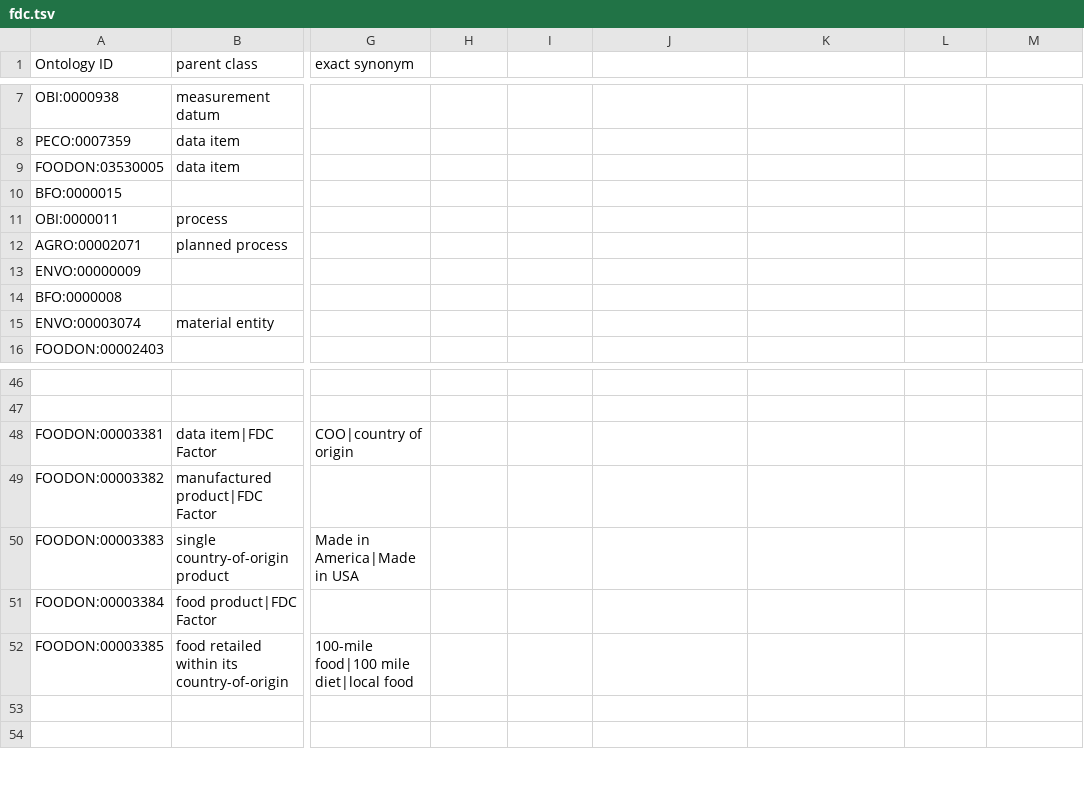
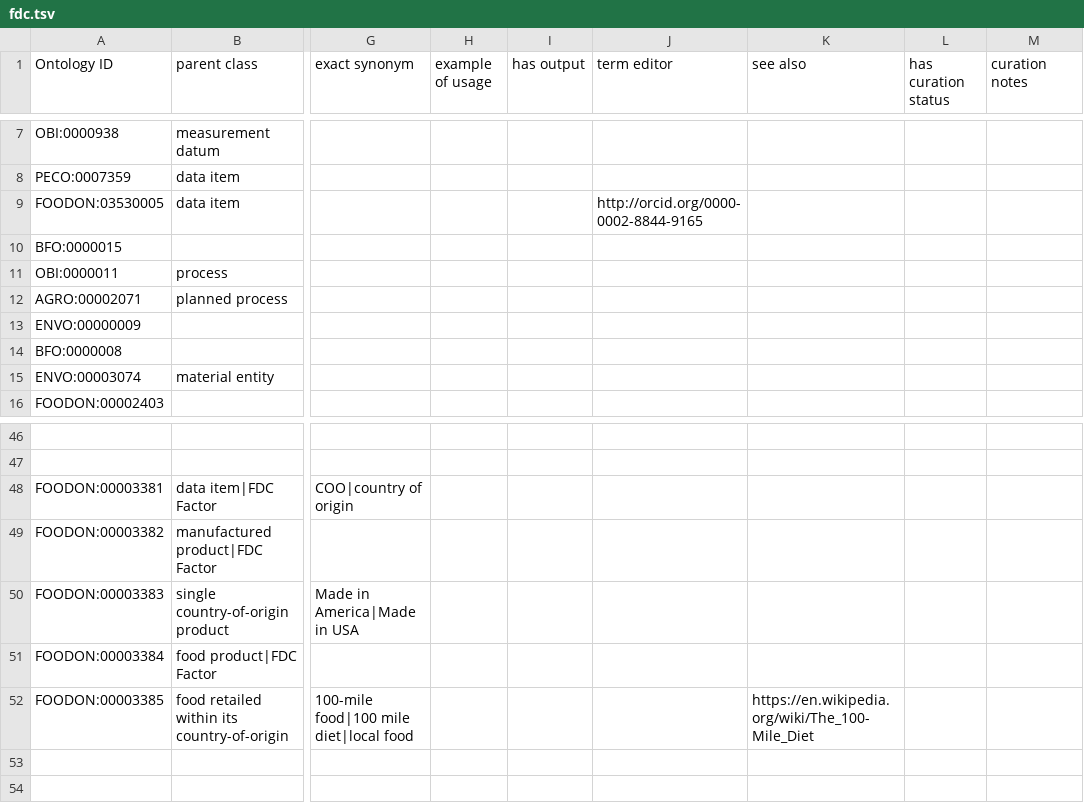
Before and after one commit to trnl/foodon, a TSV file: src/ontology/imports/robot/fdc.tsv, drawn as a sheet; only a part is shown, gaps mark what is left out; the diff covers the shown part only; the diff names each change by its address in the sheet, - before the commit and + after, or states it on an @@ line.

```diff
--- a/src/ontology/imports/robot/fdc.tsv
+++ b/src/ontology/imports/robot/fdc.tsv
-H1: (empty)
+H1: example of usage
-I1: (empty)
+I1: has output
-J1: (empty)
+J1: term editor
-K1: (empty)
+K1: see also
-L1: (empty)
+L1: has curation status
-M1: (empty)
+M1: curation notes
-J9 (term editor): (empty)
+J9 (term editor): http://orcid.org/0000-0002-8844-9165
-K52 (see also): (empty)
+K52 (see also): https://en.wikipedia.org/wiki/The_100-Mile_Diet
```
Also changed, not shown: 14 added rows, 6 removed rows, 2 moved rows and 25 edited cells elsewhere in this file, 6 other files.
